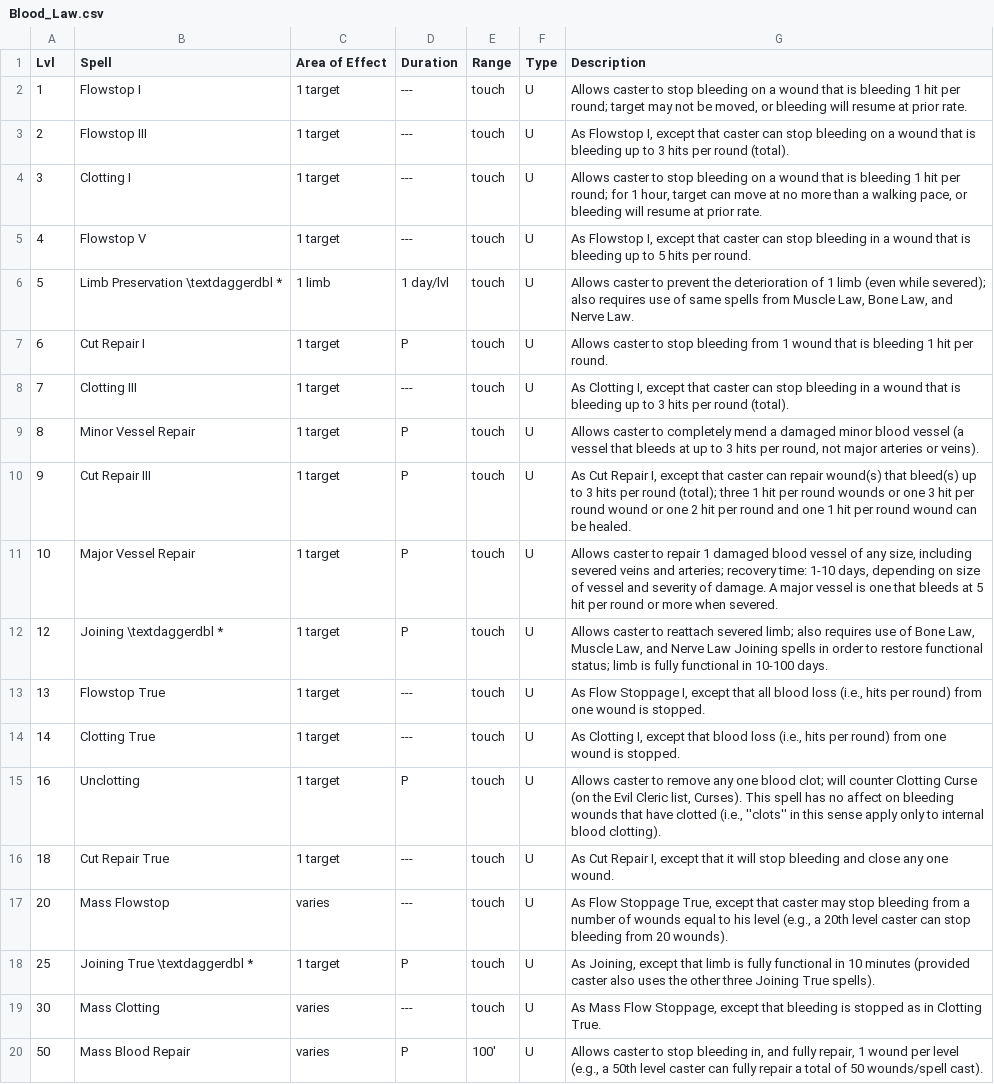
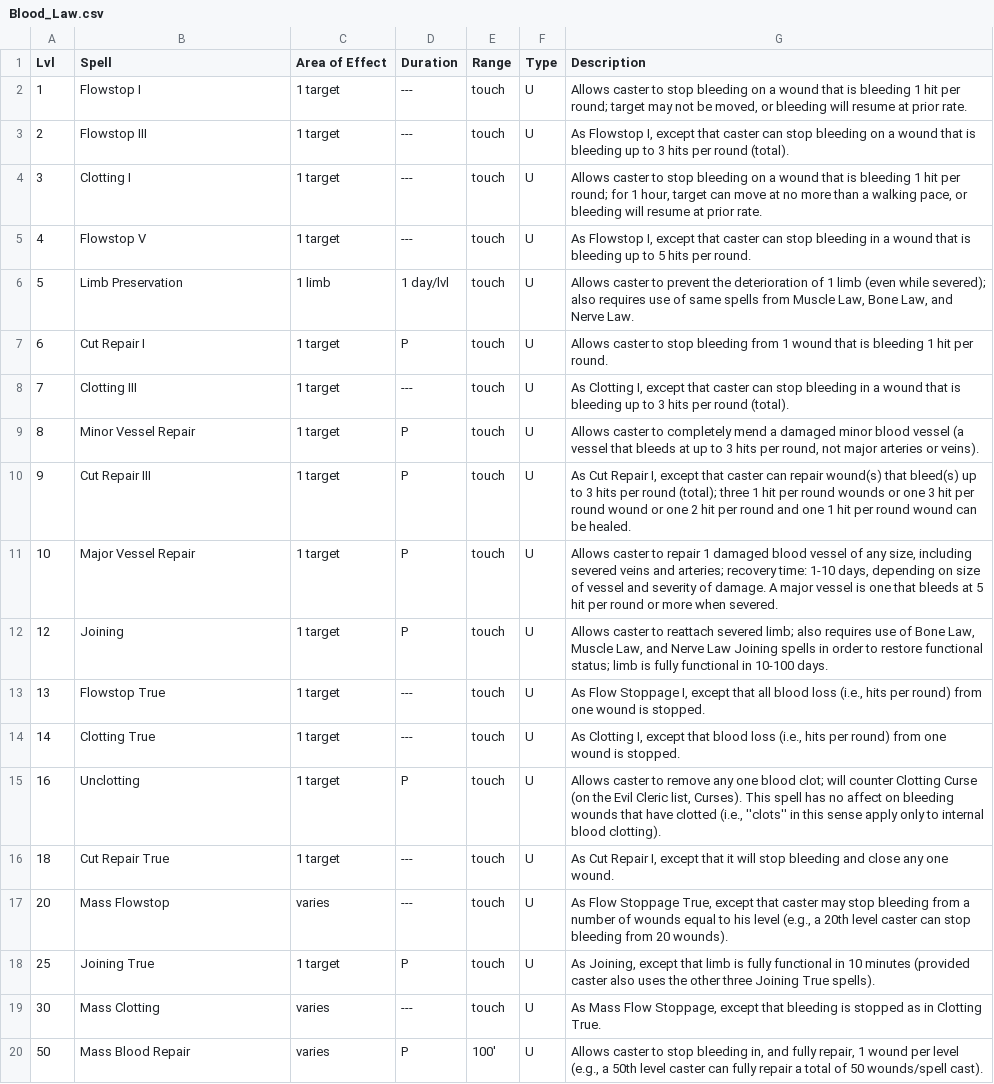
Before and after one commit to olmongol/rpg-tools, a CSV file: src/data/default/magic/Channeling_Closed/Blood_Law.csv, drawn as a sheet.

```diff
--- a/src/data/default/magic/Channeling_Closed/Blood_Law.csv
+++ b/src/data/default/magic/Channeling_Closed/Blood_Law.csv
@@ -5,3 +5,3 @@ Lvl,Spell,Area of Effect,Duration,Range,Type,Description
 4,Flowstop V,1 target,---,touch,U,"As Flowstop I, except that caster can stop bleeding in a wound that is bleeding up to 5 hits per round."
-5,Limb Preservation \textdaggerdbl *,1 limb,1 day/lvl,touch,U,"Allows caster to prevent the deterioration of 1 limb (even while severed); also requires use of same spells from Muscle Law, Bone Law, and Nerve Law."
+5,Limb Preservation,1 limb,1 day/lvl,touch,U,"Allows caster to prevent the deterioration of 1 limb (even while severed); also requires use of same spells from Muscle Law, Bone Law, and Nerve Law."
 6,Cut Repair I,1 target,P,touch,U,Allows caster to stop bleeding from 1 wound that is bleeding 1 hit per round.
@@ -11,3 +11,3 @@ Lvl,Spell,Area of Effect,Duration,Range,Type,Description
 10,Major Vessel Repair,1 target,P,touch,U,"Allows caster to repair 1 damaged blood vessel of any size, including severed veins and arteries; recovery time: 1-10 days, depending on size of vessel and severity of damage. A major vessel is one that bleeds at 5 hit per round or more when severed."
-12,Joining \textdaggerdbl *,1 target,P,touch,U,"Allows caster to reattach severed limb; also requires use of Bone Law, Muscle Law, and Nerve Law Joining spells in order to restore functional status; limb is fully functional in 10-100 days."
+12,Joining,1 target,P,touch,U,"Allows caster to reattach severed limb; also requires use of Bone Law, Muscle Law, and Nerve Law Joining spells in order to restore functional status; limb is fully functional in 10-100 days."
 13,Flowstop True,1 target,---,touch,U,"As Flow Stoppage I, except that all blood loss (i.e., hits per round) from one wound is stopped."
@@ -17,3 +17,3 @@ Lvl,Spell,Area of Effect,Duration,Range,Type,Description
 20,Mass Flowstop,varies,---,touch,U,"As Flow Stoppage True, except that caster may stop bleeding from a number of wounds equal to his level (e.g., a 20th level caster can stop bleeding from 20 wounds)."
-25,Joining True \textdaggerdbl *,1 target,P,touch,U,"As Joining, except that limb is fully functional in 10 minutes (provided caster also uses the other three Joining True spells)."
+25,Joining True,1 target,P,touch,U,"As Joining, except that limb is fully functional in 10 minutes (provided caster also uses the other three Joining True spells)."
 30,Mass Clotting,varies,---,touch,U,"As Mass Flow Stoppage, except that bleeding is stopped as in Clotting True."
```
Also changed, not shown: src/data/default/magic/Base_List_Healer/Cleansing.csv, src/data/default/magic/Channeling_Closed/Muscle_Law.csv, 19 other files.
